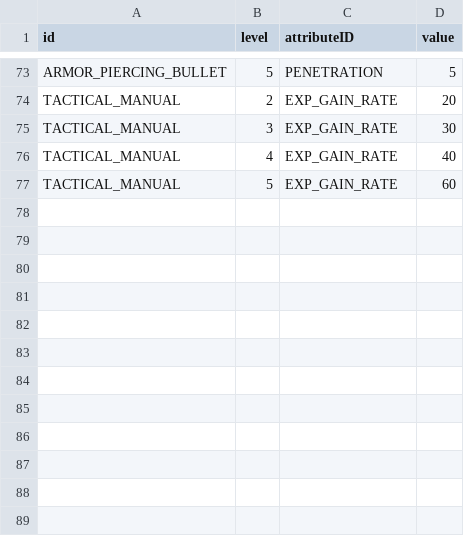
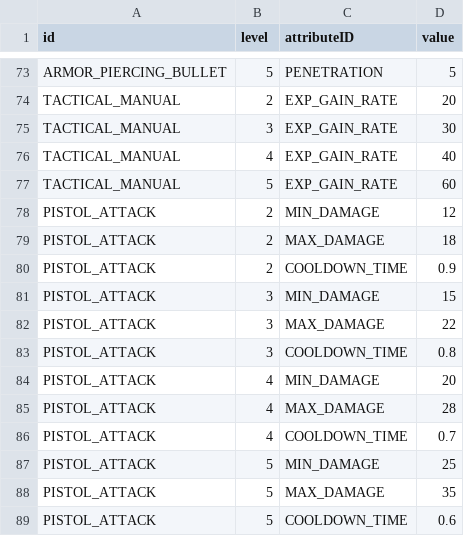
Before and after one commit to ionic5/02-ap, a CSV file: TaskForce.AP.Client/Assets/Addressables/GameData/LevelAttribute.csv, drawn as a sheet; only a part is shown, gaps mark what is left out.

```diff
--- a/TaskForce.AP.Client/Assets/Addressables/GameData/LevelAttribute.csv
+++ b/TaskForce.AP.Client/Assets/Addressables/GameData/LevelAttribute.csv
@@ -77 +77,13 @@
 "TACTICAL_MANUAL",5,"EXP_GAIN_RATE",60
+"PISTOL_ATTACK",2,"MIN_DAMAGE",12
+"PISTOL_ATTACK",2,"MAX_DAMAGE",18
+"PISTOL_ATTACK",2,"COOLDOWN_TIME",0.9
+"PISTOL_ATTACK",3,"MIN_DAMAGE",15
+"PISTOL_ATTACK",3,"MAX_DAMAGE",22
+"PISTOL_ATTACK",3,"COOLDOWN_TIME",0.8
+"PISTOL_ATTACK",4,"MIN_DAMAGE",20
+"PISTOL_ATTACK",4,"MAX_DAMAGE",28
+"PISTOL_ATTACK",4,"COOLDOWN_TIME",0.7
+"PISTOL_ATTACK",5,"MIN_DAMAGE",25
+"PISTOL_ATTACK",5,"MAX_DAMAGE",35
+"PISTOL_ATTACK",5,"COOLDOWN_TIME",0.6
```
Also changed, not shown: TaskForce.AP.Client/Assets/Addressables/AssetData/Asset.csv, TaskForce.AP.Client/Assets/Addressables/GameData/BaseAttribute.csv, 7 other files.
